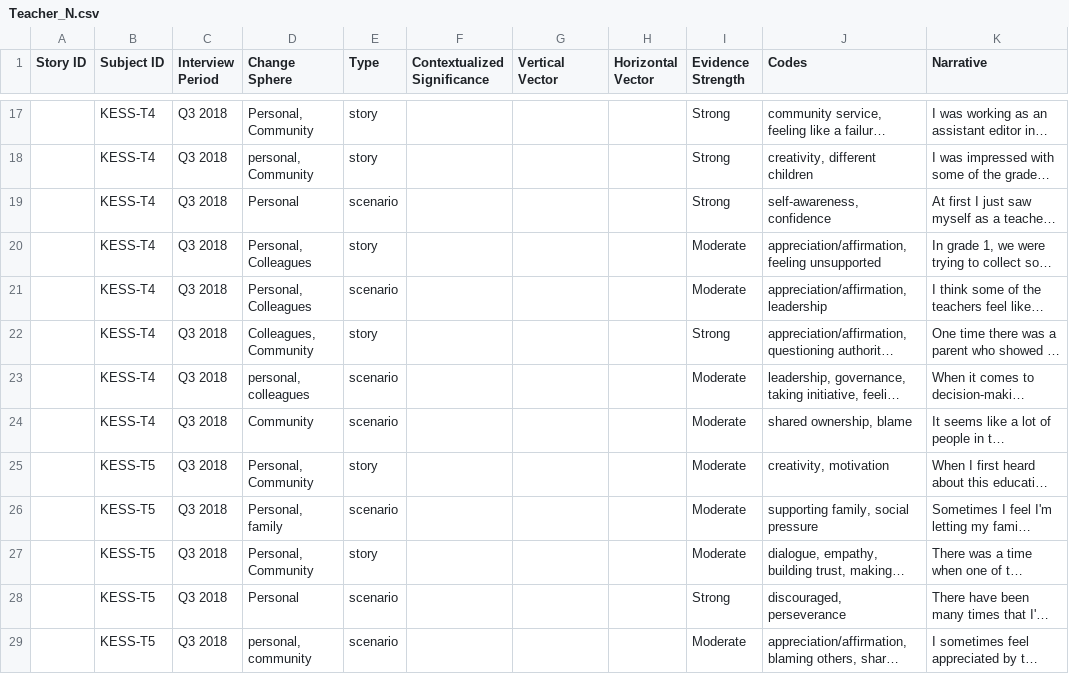
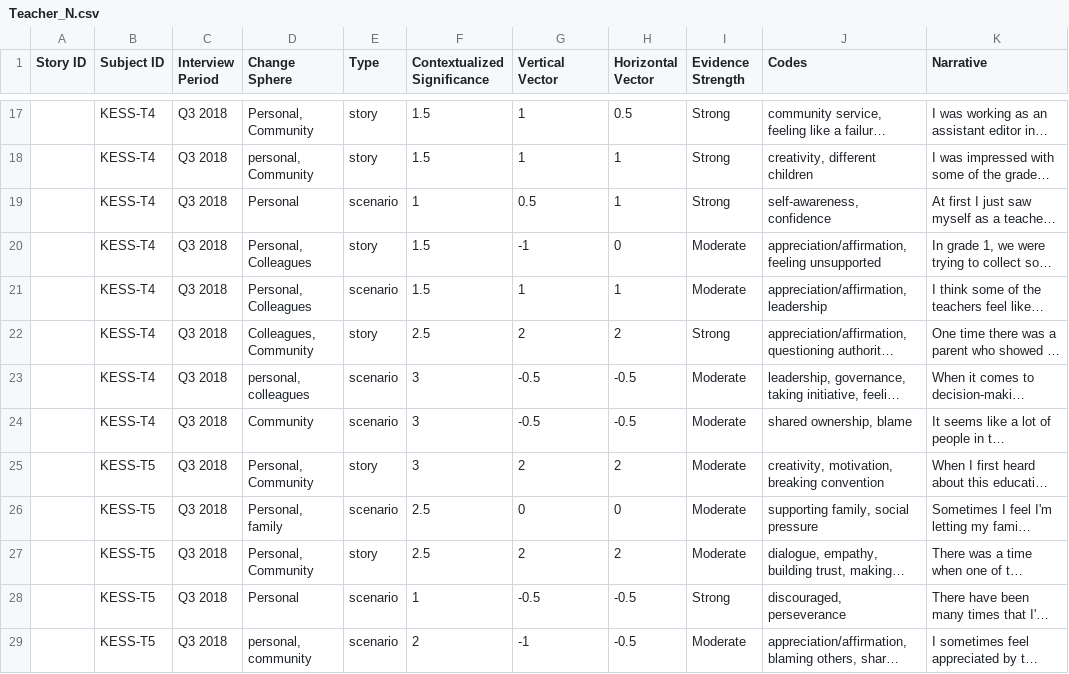
Before and after one commit to khomotso/MM-Ethno, a CSV file: Kachin Education/Teacher_N.csv, drawn as a sheet; only a part is shown, gaps mark what is left out; long unchanged cells end in …; the diff covers the shown part only; the diff names each change by its address in the sheet, - before the commit and + after, or states it on an @@ line.

Commit message:
Update Teacher_N.csv
First pass at significance and vector weighting

```diff
--- a/Kachin Education/Teacher_N.csv
+++ b/Kachin Education/Teacher_N.csv
-F17:F18 (Contextualized Significance): (empty)
+F17:F18 (Contextualized Significance): 1.5
-G17:G18 (Vertical Vector): (empty)
+G17:G18 (Vertical Vector): 1
-H17 (Horizontal Vector): (empty)
+H17 (Horizontal Vector): 0.5
-H18:H19 (Horizontal Vector): (empty)
+H18:H19 (Horizontal Vector): 1
-F19 (Contextualized Significance): (empty)
+F19 (Contextualized Significance): 1
-G19 (Vertical Vector): (empty)
+G19 (Vertical Vector): 0.5
-F20:F21 (Contextualized Significance): (empty)
+F20:F21 (Contextualized Significance): 1.5
-G20 (Vertical Vector): (empty)
+G20 (Vertical Vector): -1
-H20 (Horizontal Vector): (empty)
+H20 (Horizontal Vector): 0
-G21 (Vertical Vector): (empty)
+G21 (Vertical Vector): 1
-H21 (Horizontal Vector): (empty)
+H21 (Horizontal Vector): 1
-F22 (Contextualized Significance): (empty)
+F22 (Contextualized Significance): 2.5
-G22 (Vertical Vector): (empty)
+G22 (Vertical Vector): 2
-H22 (Horizontal Vector): (empty)
+H22 (Horizontal Vector): 2
-F23:F25 (Contextualized Significance): (empty)
+F23:F25 (Contextualized Significance): 3
-G23:G24 (Vertical Vector): (empty)
+G23:G24 (Vertical Vector): -0.5
-H23:H24 (Horizontal Vector): (empty)
+H23:H24 (Horizontal Vector): -0.5
-G25 (Vertical Vector): (empty)
+G25 (Vertical Vector): 2
-H25 (Horizontal Vector): (empty)
+H25 (Horizontal Vector): 2
-J25 (Codes): creativity, motivation
+J25 (Codes): creativity, motivation, breaking convention
-F26:F27 (Contextualized Significance): (empty)
+F26:F27 (Contextualized Significance): 2.5
-G26 (Vertical Vector): (empty)
+G26 (Vertical Vector): 0
-H26 (Horizontal Vector): (empty)
+H26 (Horizontal Vector): 0
-G27 (Vertical Vector): (empty)
+G27 (Vertical Vector): 2
-H27 (Horizontal Vector): (empty)
+H27 (Horizontal Vector): 2
-F28 (Contextualized Significance): (empty)
+F28 (Contextualized Significance): 1
-G28 (Vertical Vector): (empty)
+G28 (Vertical Vector): -0.5
-H28:H29 (Horizontal Vector): (empty)
+H28:H29 (Horizontal Vector): -0.5
-F29 (Contextualized Significance): (empty)
+F29 (Contextualized Significance): 2
-G29 (Vertical Vector): (empty)
+G29 (Vertical Vector): -1
```
Also changed, not shown: 61 edited cells elsewhere in this file.
